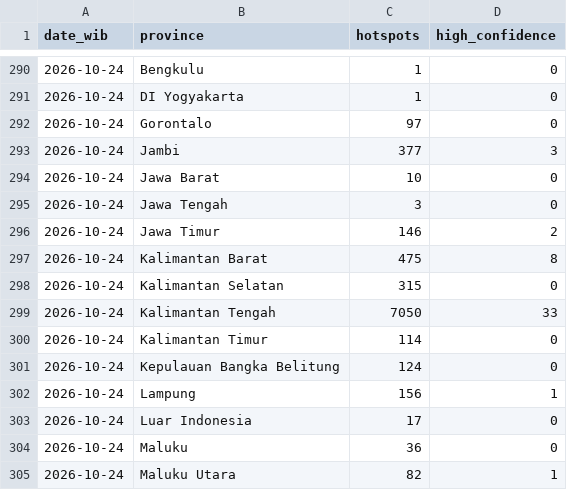
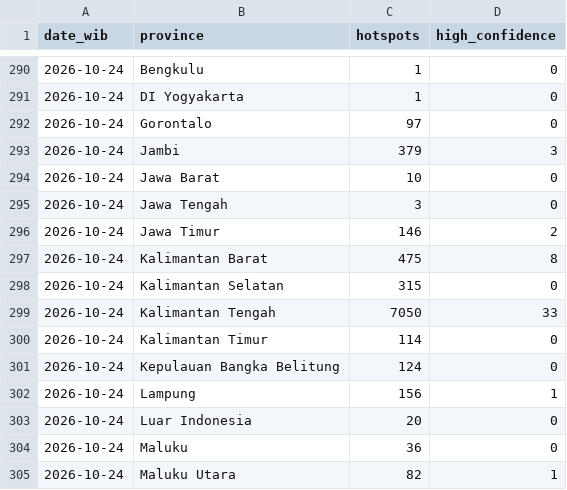
Before and after one commit to Din131/indonesia-haze-monitor, a CSV file: data/hotspots_daily_by_province.csv, drawn as a sheet; only a part is shown, gaps mark what is left out.

```diff
--- a/data/hotspots_daily_by_province.csv
+++ b/data/hotspots_daily_by_province.csv
@@ -292,3 +292,3 @@ date_wib,province,hotspots,high_confidence
 2026-10-24,Gorontalo,97,0
-2026-10-24,Jambi,377,3
+2026-10-24,Jambi,379,3
 2026-10-24,Jawa Barat,10,0
@@ -302,3 +302,3 @@ date_wib,province,hotspots,high_confidence
 2026-10-24,Lampung,156,1
-2026-10-24,Luar Indonesia,17,0
+2026-10-24,Luar Indonesia,20,0
 2026-10-24,Maluku,36,0
```
Also changed, not shown: data/air_quality_hourly.csv, data/run_log.csv, 6 other files.
